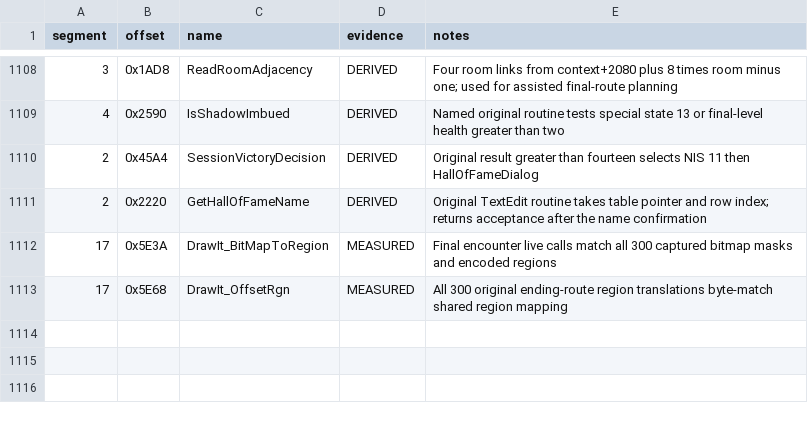
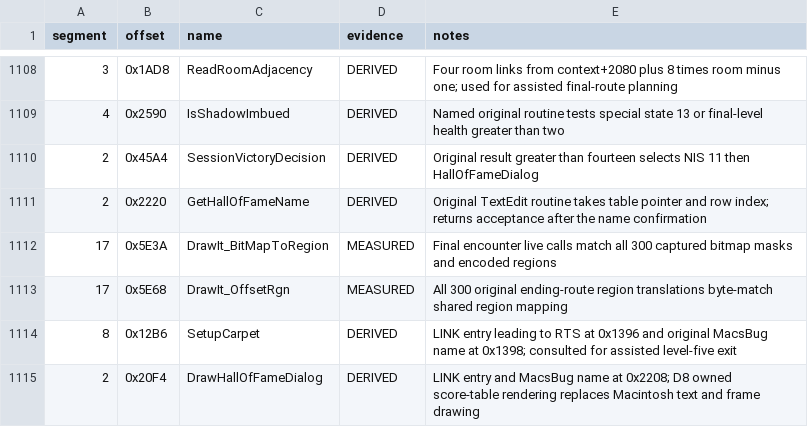
Before and after one commit to Vesuri/princeofpersia2, a CSV file: disasm/symbols.csv, drawn as a sheet; only a part is shown, gaps mark what is left out.

Commit message:
Complete ending Hall insertion and extend assisted route coverage

```diff
--- a/disasm/symbols.csv
+++ b/disasm/symbols.csv
@@ -1113 +1113,3 @@ segment,offset,name,evidence,notes
 17,0x5E68,DrawIt_OffsetRgn,MEASURED,All 300 original ending-route region translations byte-match shared region mapping
+8,0x12B6,SetupCarpet,DERIVED,LINK entry leading to RTS at 0x1396 and original MacsBug name at 0x1398; consulted for assisted level-five exit
+2,0x20F4,DrawHallOfFameDialog,DERIVED,LINK entry and MacsBug name at 0x2208; D8 owned score-table rendering replaces Macintosh text and frame drawing
```
Also changed, not shown: manifest/scaffold-inputs.tsv, 13 other files.
